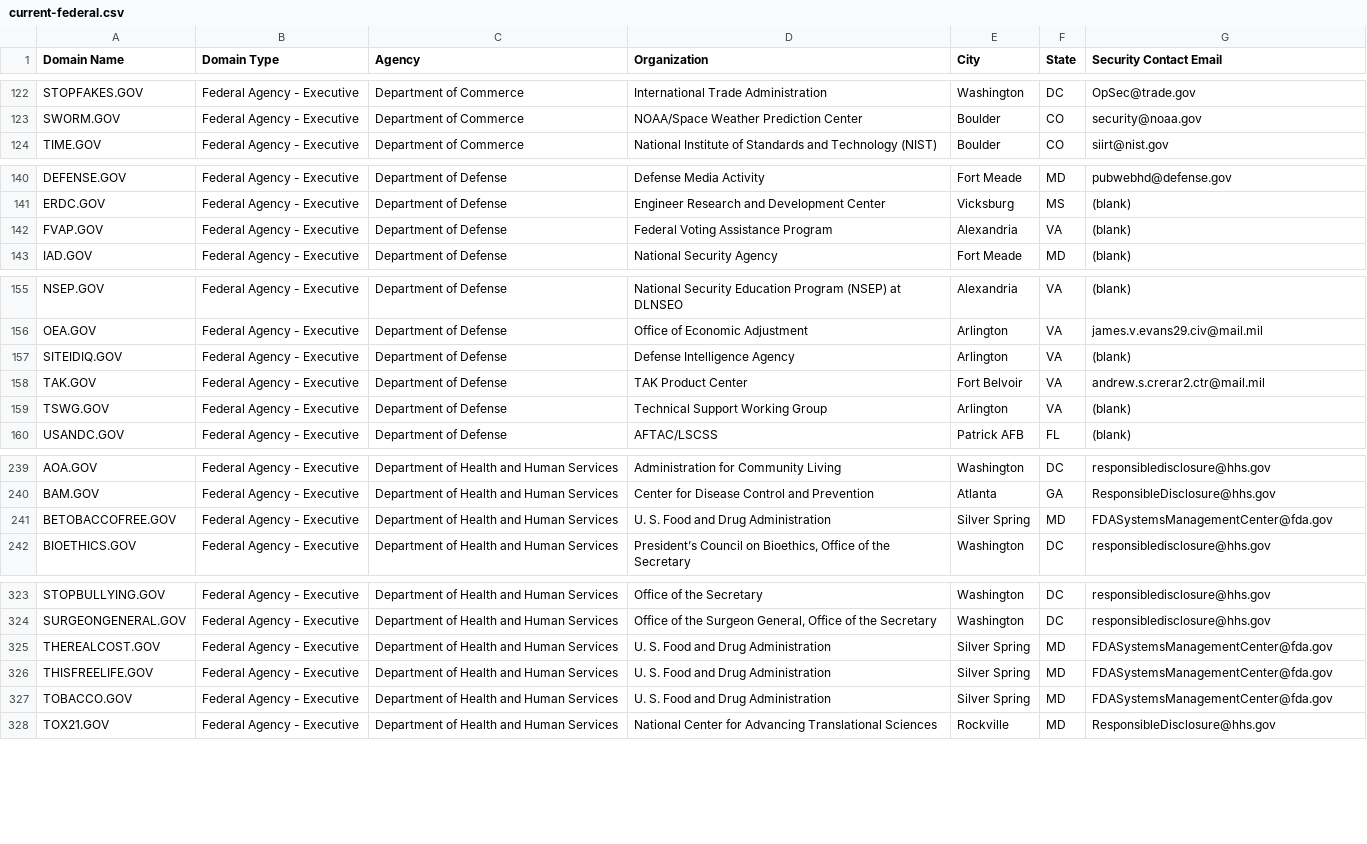
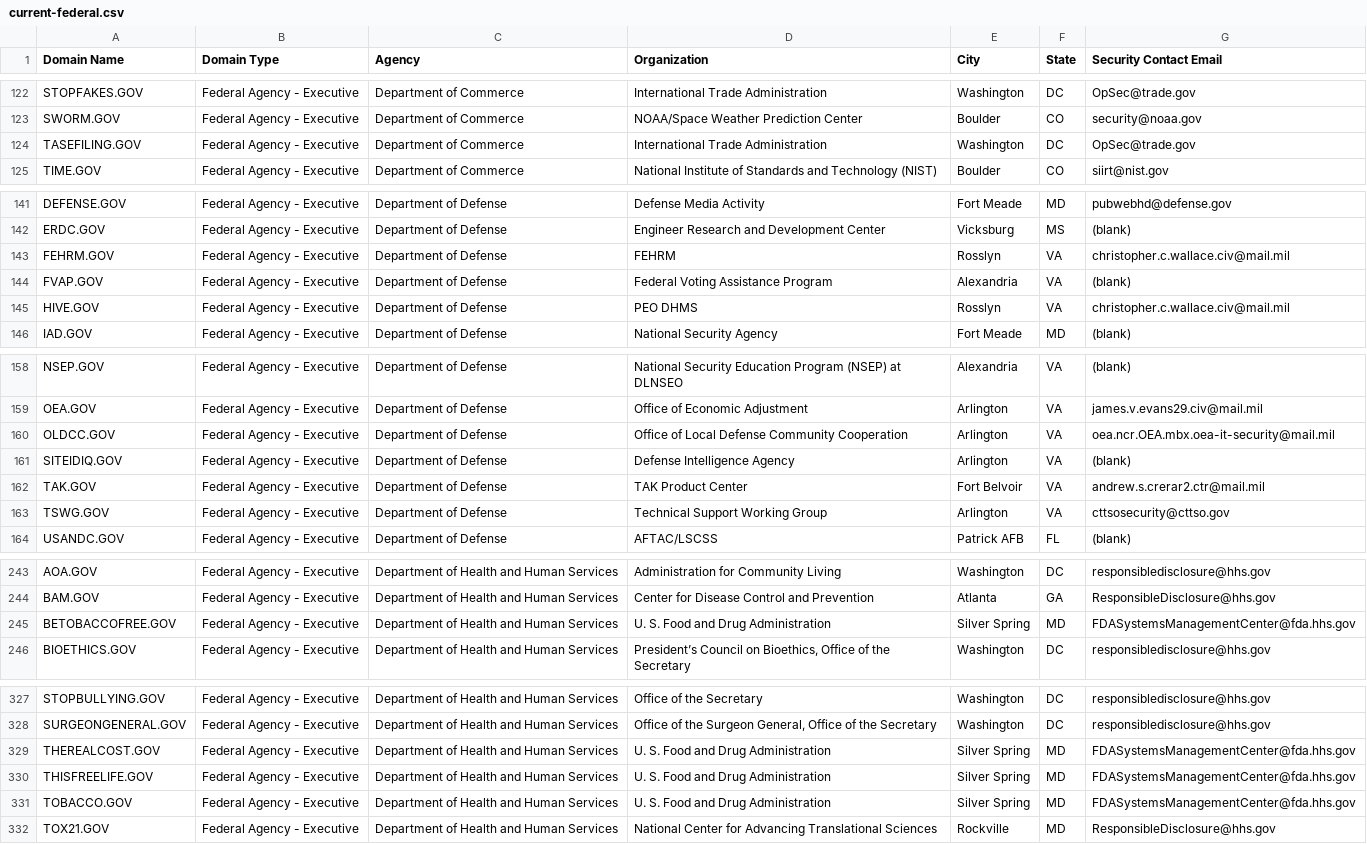
Before and after one commit to GSA/data, a CSV file: dotgov-domains/current-federal.csv, drawn as a sheet; only a part is shown, gaps mark what is left out; the diff covers the shown part only.

```diff
--- a/dotgov-domains/current-federal.csv
+++ b/dotgov-domains/current-federal.csv
@@ -123,2 +123,3 @@ STOPFAKES.GOV,Federal Agency - Executive,Department of Commerce,International Tr
 SWORM.GOV,Federal Agency - Executive,Department of Commerce,NOAA/Space Weather Prediction Center,Boulder,CO,security@noaa.gov
+TASEFILING.GOV,Federal Agency - Executive,Department of Commerce,International Trade Administration,Washington,DC,OpSec@trade.gov
 TIME.GOV,Federal Agency - Executive,Department of Commerce,National Institute of Standards and Technology (NIST),Boulder,CO,siirt@nist.gov
@@ -141,3 +142,5 @@ DEFENSE.GOV,Federal Agency - Executive,Department of Defense,Defense Media Activ
 ERDC.GOV,Federal Agency - Executive,Department of Defense,Engineer Research and Development Center,Vicksburg,MS,(blank)
+FEHRM.GOV,Federal Agency - Executive,Department of Defense,FEHRM,Rosslyn,VA,christopher.c.wallace.civ@mail.mil
 FVAP.GOV,Federal Agency - Executive,Department of Defense,Federal Voting Assistance Program,Alexandria,VA,(blank)
+HIVE.GOV,Federal Agency - Executive,Department of Defense,PEO DHMS,Rosslyn,VA,christopher.c.wallace.civ@mail.mil
 IAD.GOV,Federal Agency - Executive,Department of Defense,National Security Agency,Fort Meade,MD,(blank)
@@ -156,5 +159,6 @@ NSEP.GOV,Federal Agency - Executive,Department of Defense,National Security Educ
 OEA.GOV,Federal Agency - Executive,Department of Defense,Office of Economic Adjustment,Arlington,VA,james.v.evans29.civ@mail.mil
+OLDCC.GOV,Federal Agency - Executive,Department of Defense,Office of Local Defense Community Cooperation,Arlington,VA,oea.ncr.OEA.mbx.oea-it-security@mail.mil
 SITEIDIQ.GOV,Federal Agency - Executive,Department of Defense,Defense Intelligence Agency,Arlington,VA,(blank)
 TAK.GOV,Federal Agency - Executive,Department of Defense,TAK Product Center,Fort Belvoir,VA,andrew.s.crerar2.ctr@mail.mil
-TSWG.GOV,Federal Agency - Executive,Department of Defense,Technical Support Working Group,Arlington,VA,(blank)
+TSWG.GOV,Federal Agency - Executive,Department of Defense,Technical Support Working Group,Arlington,VA,cttsosecurity@cttso.gov
 USANDC.GOV,Federal Agency - Executive,Department of Defense,AFTAC/LSCSS,Patrick AFB,FL,(blank)
@@ -240,3 +244,3 @@ AOA.GOV,Federal Agency - Executive,Department of Health and Human Services,Admin
 BAM.GOV,Federal Agency - Executive,Department of Health and Human Services,Center for Disease Control and Prevention,Atlanta,GA,ResponsibleDisclosure@hhs.gov
-BETOBACCOFREE.GOV,Federal Agency - Executive,Department of Health and Human Services,U. S. Food and Drug Administration,Silver Spring,MD,FDASystemsManagementCenter@fda.gov
+BETOBACCOFREE.GOV,Federal Agency - Executive,Department of Health and Human Services,U. S. Food and Drug Administration,Silver Spring,MD,FDASystemsManagementCenter@fda.hhs.gov
 BIOETHICS.GOV,Federal Agency - Executive,Department of Health and Human Services,"President’s Council on Bioethics, Office of the Secretary",Washington,DC,responsibledisclosure@hhs.gov
@@ -324,5 +328,5 @@ STOPBULLYING.GOV,Federal Agency - Executive,Department of Health and Human Servi
 SURGEONGENERAL.GOV,Federal Agency - Executive,Department of Health and Human Services,"Office of the Surgeon General, Office of the Secretary",Washington,DC,responsibledisclosure@hhs.gov
-THEREALCOST.GOV,Federal Agency - Executive,Department of Health and Human Services,U. S. Food and Drug Administration,Silver Spring,MD,FDASystemsManagementCenter@fda.gov
-THISFREELIFE.GOV,Federal Agency - Executive,Department of Health and Human Services,U. S. Food and Drug Administration,Silver Spring,MD,FDASystemsManagementCenter@fda.gov
-TOBACCO.GOV,Federal Agency - Executive,Department of Health and Human Services,U. S. Food and Drug Administration,Silver Spring,MD,FDASystemsManagementCenter@fda.gov
+THEREALCOST.GOV,Federal Agency - Executive,Department of Health and Human Services,U. S. Food and Drug Administration,Silver Spring,MD,FDASystemsManagementCenter@fda.hhs.gov
+THISFREELIFE.GOV,Federal Agency - Executive,Department of Health and Human Services,U. S. Food and Drug Administration,Silver Spring,MD,FDASystemsManagementCenter@fda.hhs.gov
+TOBACCO.GOV,Federal Agency - Executive,Department of Health and Human Services,U. S. Food and Drug Administration,Silver Spring,MD,FDASystemsManagementCenter@fda.hhs.gov
 TOX21.GOV,Federal Agency - Executive,Department of Health and Human Services,National Center for Advancing Translational Sciences,Rockville,MD,ResponsibleDisclosure@hhs.gov
```
Also changed, not shown: 2 edited cells elsewhere in this file, dotgov-domains/current-full.csv.
